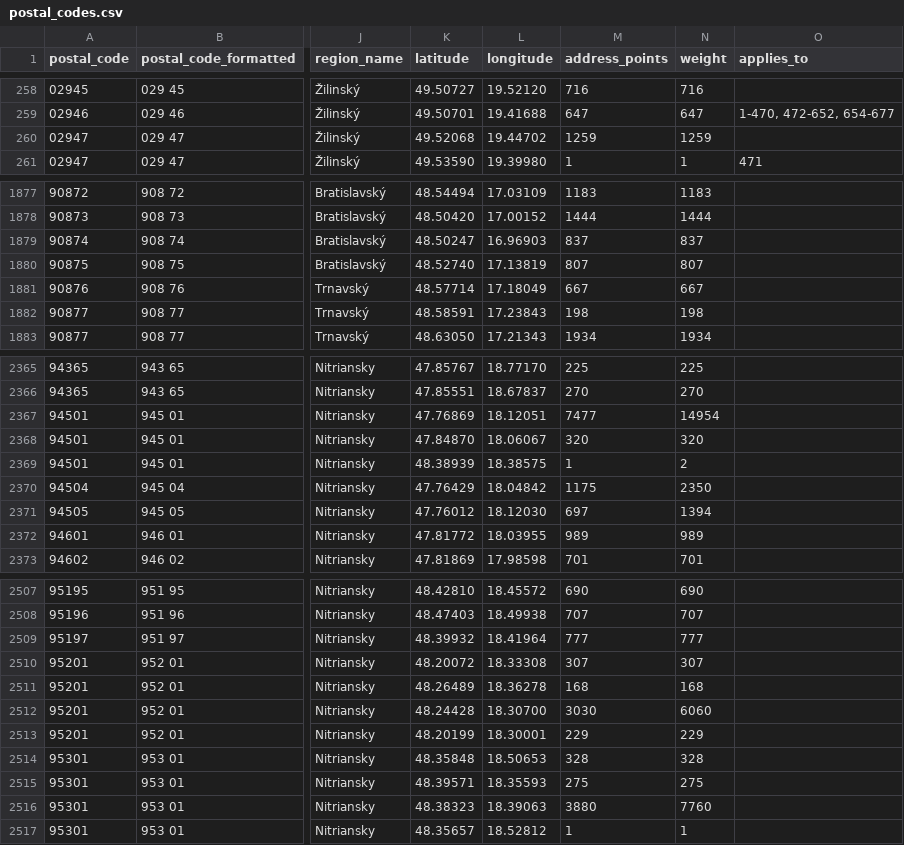
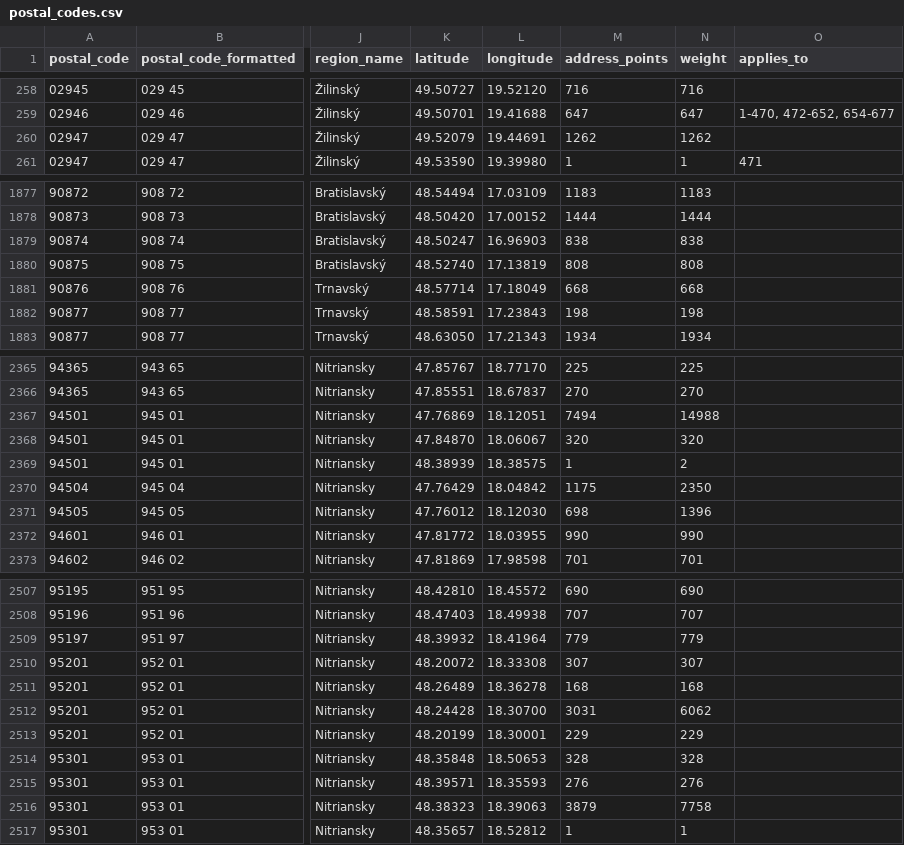
Before and after one commit to jozefgrencik/slovak-postal-codes, a CSV file: data/postal_codes.csv, drawn as a sheet; only a part is shown, gaps mark what is left out; the diff covers the shown part only; the diff names each change by its address in the sheet, - before the commit and + after, or states it on an @@ line.

Commit message:
Data 2026-10-09
- postal_codes: 0 added, 0 removed, 69 changed (centre 3, address_points 68, weight 68)
- streets: 0 added, 0 removed, 25 changed (centre 9, address_points 24, weight 24)
- municipality_parts: 0 added, 0 removed, 9 changed (address_points 9, weight 9)
- municipalities: 0 added, 0 removed, 67 changed (centre 4, address_points 66, weight 66)
- postal_code_areas: 0 added, 0 removed, 66 changed (centre 2, bbox 4, address_points 65, weight 66)

```diff
--- a/data/postal_codes.csv
+++ b/data/postal_codes.csv
-K260 (latitude): 49.52068
+K260 (latitude): 49.52079
-L260 (longitude): 19.44702
+L260 (longitude): 19.44691
-M260 (address_points): 1259
+M260 (address_points): 1262
-N260 (weight): 1259
+N260 (weight): 1262
-M1879 (address_points): 837
+M1879 (address_points): 838
-N1879 (weight): 837
+N1879 (weight): 838
-M1880 (address_points): 807
+M1880 (address_points): 808
-N1880 (weight): 807
+N1880 (weight): 808
-M1881 (address_points): 667
+M1881 (address_points): 668
-N1881 (weight): 667
+N1881 (weight): 668
-M2367 (address_points): 7477
+M2367 (address_points): 7494
-N2367 (weight): 14954
+N2367 (weight): 14988
-M2371 (address_points): 697
+M2371 (address_points): 698
-N2371 (weight): 1394
+N2371 (weight): 1396
-M2372 (address_points): 989
+M2372 (address_points): 990
-N2372 (weight): 989
+N2372 (weight): 990
-M2509 (address_points): 777
+M2509 (address_points): 779
-N2509 (weight): 777
+N2509 (weight): 779
-M2512 (address_points): 3030
+M2512 (address_points): 3031
-N2512 (weight): 6060
+N2512 (weight): 6062
-M2515 (address_points): 275
+M2515 (address_points): 276
-N2515 (weight): 275
+N2515 (weight): 276
-M2516 (address_points): 3880
+M2516 (address_points): 3879
-N2516 (weight): 7760
+N2516 (weight): 7758
```
Also changed, not shown: 118 edited cells elsewhere in this file, data/municipalities.csv, data/municipality_parts.csv, 12 other files.
